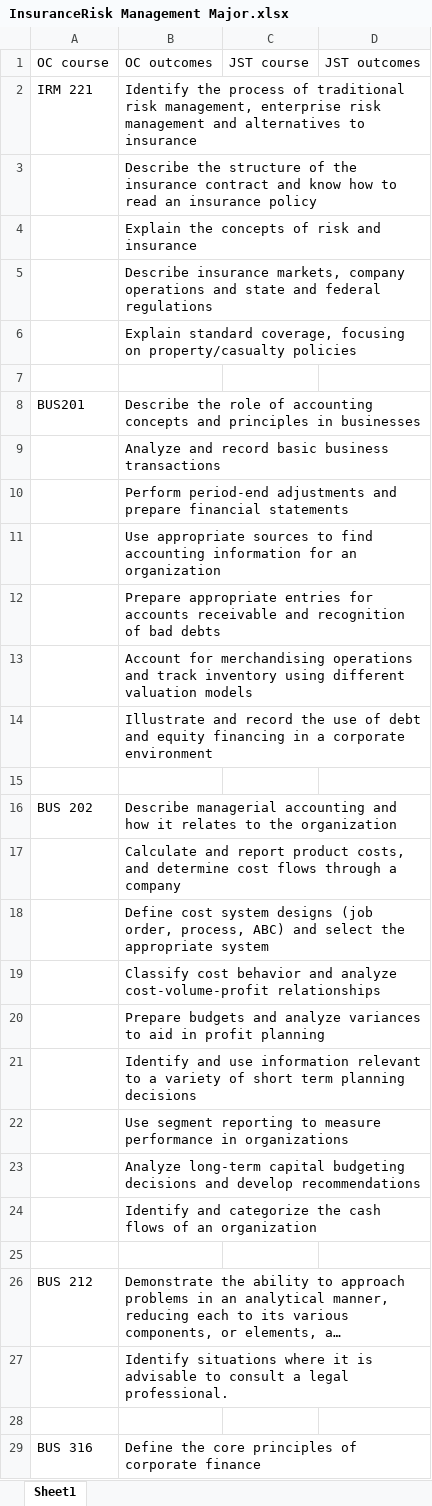
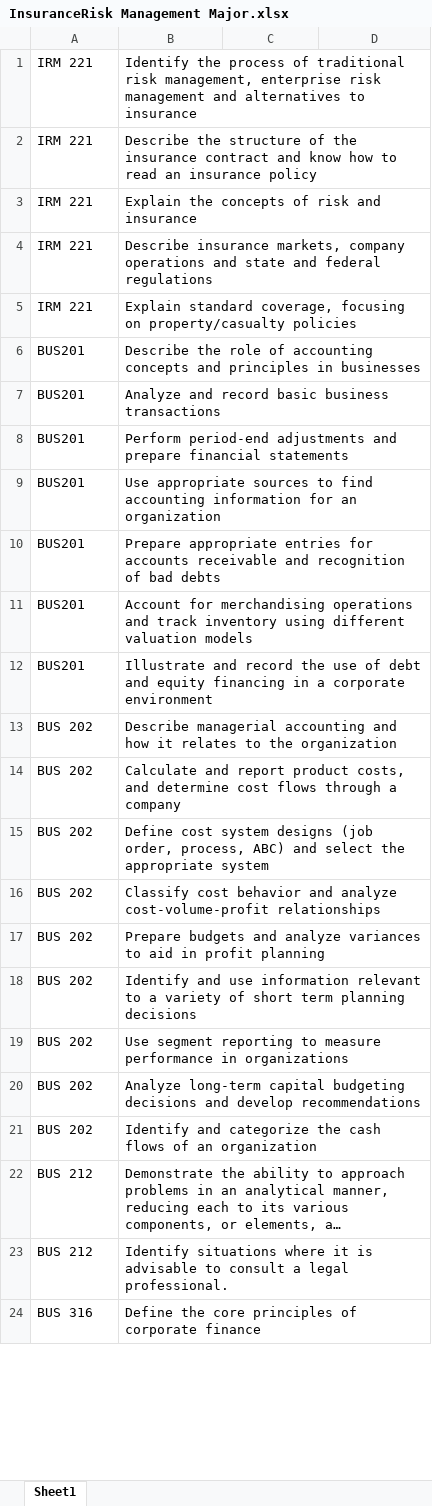
Before and after one commit to koryslaby/MCE-Project-for-MVAA, an Excel workbook: files/InsuranceRisk Management Major.xlsx, sheet Sheet1, drawn as a sheet; only a part is shown; long unchanged cells end in …; values as stored, in another font and other column widths than the file's, no cell formats; removed rows and columns are numbered as before the commit, all else as after; the diff covers the shown part only; the diff names each change by its address in the sheet, - before the commit and + after, or states it on an @@ line.

```diff
--- a/files/InsuranceRisk Management Major.xlsx (sheet Sheet1)
+++ b/files/InsuranceRisk Management Major.xlsx (sheet Sheet1)
-row 1: OC course | OC outcomes | JST course | JST outcomes
-A2:A4: (empty)
+A2:A4: IRM 221
-row 6:  | Explain standard coverage, focusing on property/casualty policies
-row 5: (empty)
+row 5: IRM 221 | Explain standard coverage, focusing on property/casualty policies
-A7:A11: (empty)
+A7:A11: BUS201
-row 14:  | Illustrate and record the use of debt and equity financing in a corporate environment
-row 12: (empty)
+row 12: BUS201 | Illustrate and record the use of debt and equity financing in a corporate environment
-A14:A20: (empty)
+A14:A20: BUS 202
-row 24:  | Identify and categorize the cash flows of an organization
-row 21: (empty)
+row 21: BUS 202 | Identify and categorize the cash flows of an organization
-row 27:  | Identify situations where it is advisable to consult a legal professional.
-row 23: (empty)
+row 23: BUS 212 | Identify situations where it is advisable to consult a legal professional.
```
Also changed, not shown: 2 removed rows and 20 edited cells elsewhere in this sheet, cell formats, files/Criminal Justice Proffesional program.xlsx, files/Insurance Claims Investigation minor.xlsx, 8 other files.
